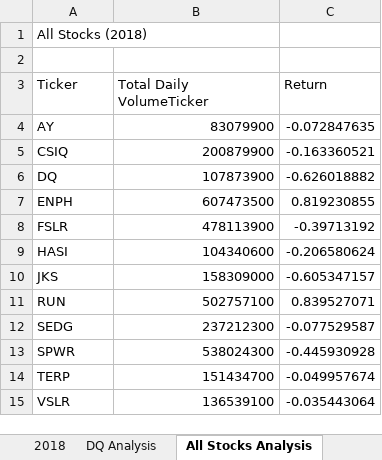
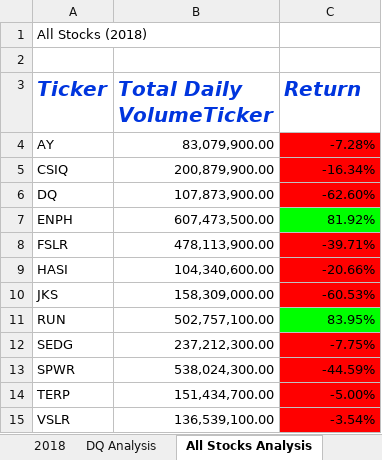
Before and after one commit to Summer-Bell/Stock-Analysis, an Excel workbook: green_stocks.xlsm, sheet All Stocks Analysis, drawn as a sheet; values as stored, in another font and other column widths than the file's, no borders; the diff names each change by its address in the sheet, - before the commit and + after, or states it on an @@ line.

Commit message:
Updates 2.4.2

```diff
--- a/green_stocks.xlsm (sheet All Stocks Analysis)
+++ b/green_stocks.xlsm (sheet All Stocks Analysis)
@@ A3:C3 bold: off → on, italic: off → on, text colour: black → #0035DE, text size: larger @@
-B4 (Total Daily VolumeTicker): 83079900
+B4 (Total Daily VolumeTicker): 83,079,900.00
-C4 (Return): -0.072847635
+C4 (Return): -7.28%
-C4:C6 fill: none
+C4:C6 fill: #FF0000
-B5 (Total Daily VolumeTicker): 200879900
+B5 (Total Daily VolumeTicker): 200,879,900.00
-C5 (Return): -0.163360521
+C5 (Return): -16.34%
-B6 (Total Daily VolumeTicker): 107873900
+B6 (Total Daily VolumeTicker): 107,873,900.00
-C6 (Return): -0.626018882
+C6 (Return): -62.60%
-B7 (Total Daily VolumeTicker): 607473500
+B7 (Total Daily VolumeTicker): 607,473,500.00
-C7 (Return): 0.819230855
+C7 (Return): 81.92%
-C7 fill: none
+C7 fill: #00FF00
-B8 (Total Daily VolumeTicker): 478113900
+B8 (Total Daily VolumeTicker): 478,113,900.00
-C8 (Return): -0.39713192
+C8 (Return): -39.71%
-C8:C10 fill: none
+C8:C10 fill: #FF0000
-B9 (Total Daily VolumeTicker): 104340600
+B9 (Total Daily VolumeTicker): 104,340,600.00
-C9 (Return): -0.206580624
+C9 (Return): -20.66%
-B10 (Total Daily VolumeTicker): 158309000
+B10 (Total Daily VolumeTicker): 158,309,000.00
-C10 (Return): -0.605347157
+C10 (Return): -60.53%
-B11 (Total Daily VolumeTicker): 502757100
+B11 (Total Daily VolumeTicker): 502,757,100.00
-C11 (Return): 0.839527071
+C11 (Return): 83.95%
-C11 fill: none
+C11 fill: #00FF00
-B12 (Total Daily VolumeTicker): 237212300
+B12 (Total Daily VolumeTicker): 237,212,300.00
-C12 (Return): -0.077529587
+C12 (Return): -7.75%
-C12:C15 fill: none
+C12:C15 fill: #FF0000
-B13 (Total Daily VolumeTicker): 538024300
+B13 (Total Daily VolumeTicker): 538,024,300.00
-C13 (Return): -0.445930928
+C13 (Return): -44.59%
-B14 (Total Daily VolumeTicker): 151434700
+B14 (Total Daily VolumeTicker): 151,434,700.00
-C14 (Return): -0.049957674
+C14 (Return): -5.00%
-B15 (Total Daily VolumeTicker): 136539100
+B15 (Total Daily VolumeTicker): 136,539,100.00
-C15 (Return): -0.035443064
+C15 (Return): -3.54%
```
Also changed, not shown: other sheet tabs.
